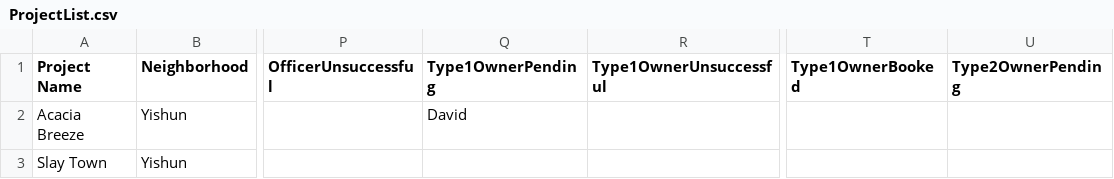
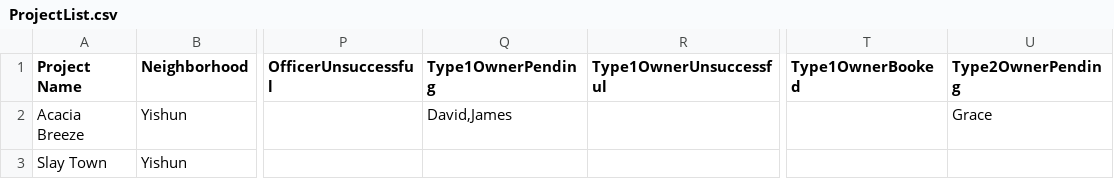
Before and after one commit to yitenglol/SDDA-grp3, a CSV file: SOLID/ProjectList.csv, drawn as a sheet; only a part is shown, gaps mark what is left out; the diff names each change by its address in the sheet, - before the commit and + after, or states it on an @@ line.

Commit message:
test applying flats

```diff
--- a/SOLID/ProjectList.csv
+++ b/SOLID/ProjectList.csv
-Q2 (Type1OwnerPending): David
+Q2 (Type1OwnerPending): David,James
-U2 (Type2OwnerPending): (empty)
+U2 (Type2OwnerPending): Grace
```
